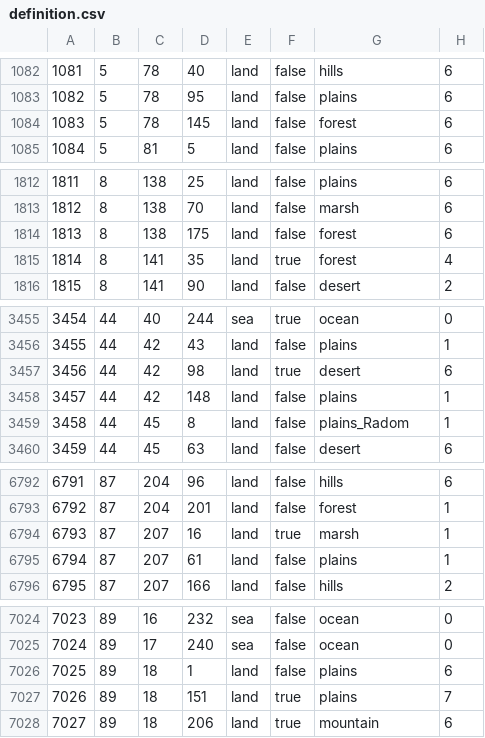
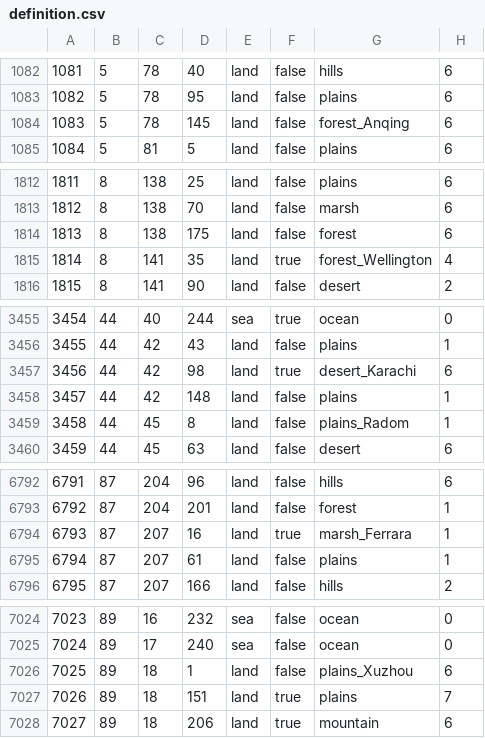
Before and after one commit to AGA2020/AGAMPFIXED, a CSV file: map/definition.csv, drawn as a sheet; only a part is shown, gaps mark what is left out; the diff covers the shown part only.

```diff
--- a/map/definition.csv
+++ b/map/definition.csv
@@ -1083,3 +1083,3 @@
 1082;5;78;95;land;false;plains;6
-1083;5;78;145;land;false;forest;6
+1083;5;78;145;land;false;forest_Anqing;6
 1084;5;81;5;land;false;plains;6
@@ -1814,3 +1814,3 @@
 1813;8;138;175;land;false;forest;6
-1814;8;141;35;land;true;forest;4
+1814;8;141;35;land;true;forest_Wellington;4
 1815;8;141;90;land;false;desert;2
@@ -3456,3 +3456,3 @@
 3455;44;42;43;land;false;plains;1
-3456;44;42;98;land;true;desert;6
+3456;44;42;98;land;true;desert_Karachi;6
 3457;44;42;148;land;false;plains;1
@@ -6793,3 +6793,3 @@
 6792;87;204;201;land;false;forest;1
-6793;87;207;16;land;true;marsh;1
+6793;87;207;16;land;true;marsh_Ferrara;1
 6794;87;207;61;land;false;plains;1
@@ -7025,3 +7025,3 @@
 7024;89;17;240;sea;false;ocean;0
-7025;89;18;1;land;false;plains;6
+7025;89;18;1;land;false;plains_Xuzhou;6
 7026;89;18;151;land;true;plains;7
```
Also changed, not shown: 5 edited cells elsewhere in this file, 34 other files.
